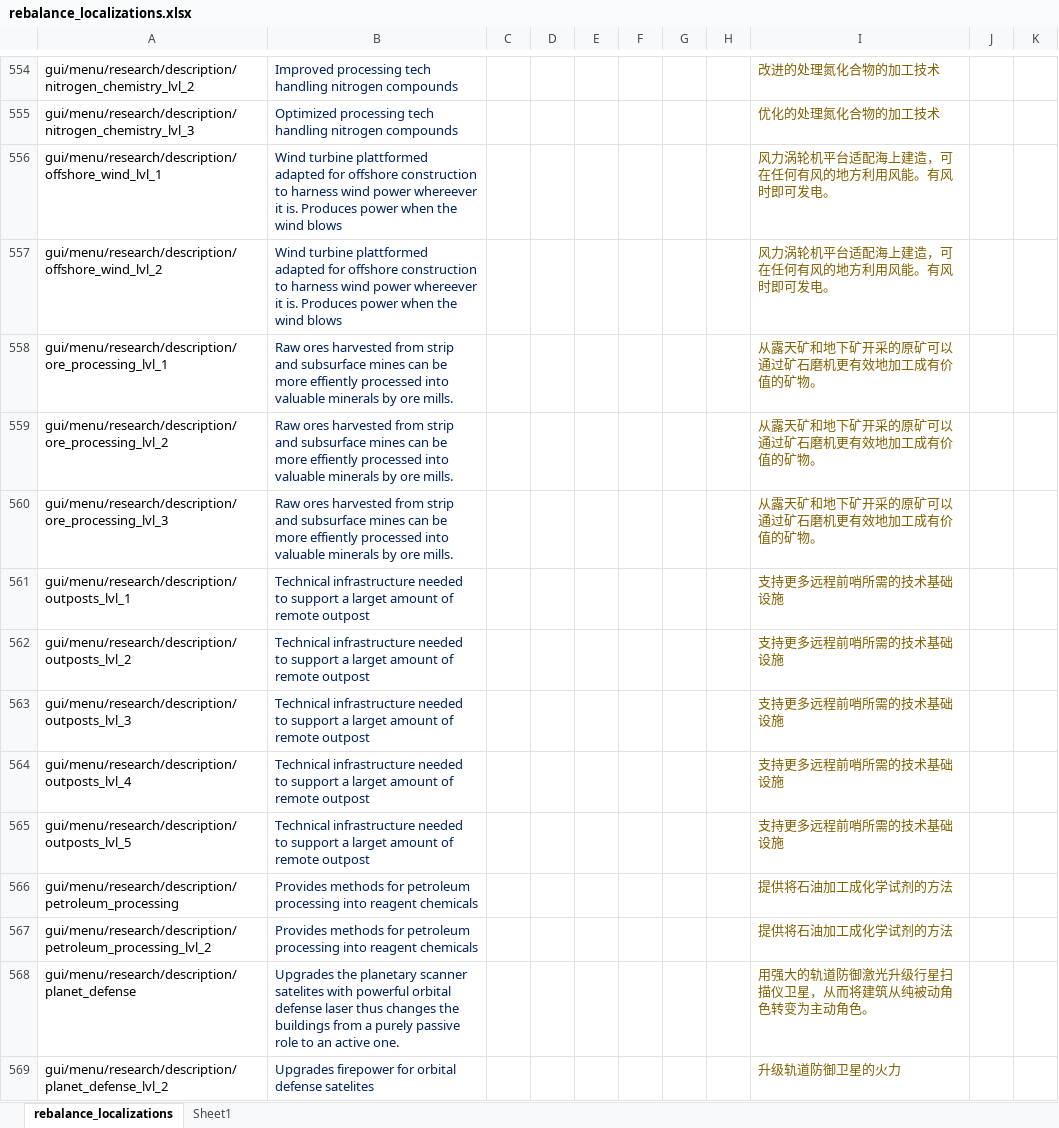
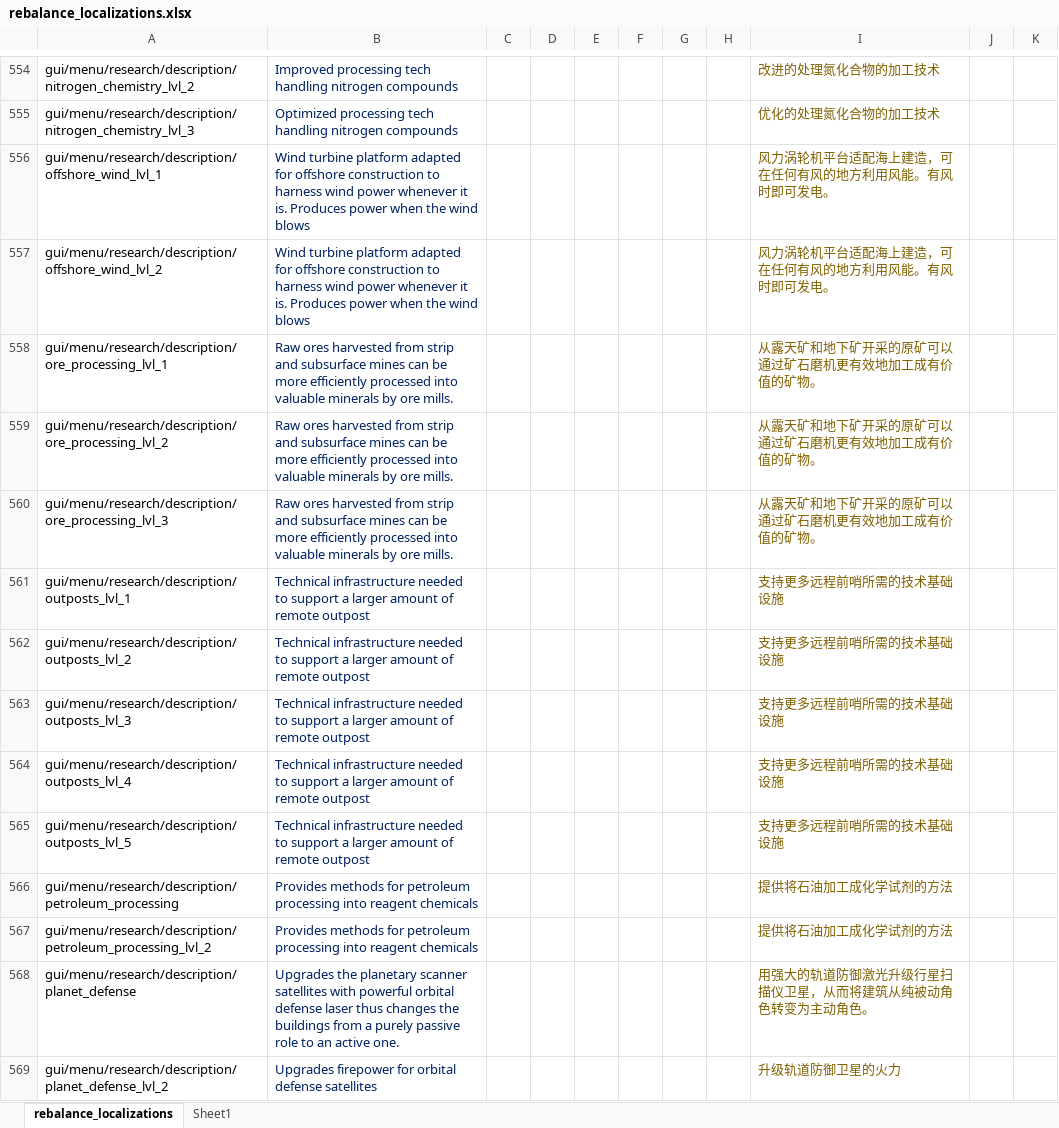
Before and after one commit to TheKilltech/rift_balance, an Excel workbook: gui/rebalance_localizations.xlsx, sheet rebalance_localizations, drawn as a sheet; only a part is shown, gaps mark what is left out; values as stored, in another font and other column widths than the file's, no borders; charts and pictures not drawn; the diff covers the shown part only; the diff names each change by its address in the sheet, - before the commit and + after, or states it on an @@ line.

Commit message:
fixed localization typos

```diff
--- a/gui/rebalance_localizations.xlsx (sheet rebalance_localizations)
+++ b/gui/rebalance_localizations.xlsx (sheet rebalance_localizations)
-B556:B557: Wind turbine plattformed adapted for offshore construction to harness wind power whereever it is.…
+B556:B557: Wind turbine platform adapted for offshore construction to harness wind power whenever it is.…
-B558:B560: …be more effiently processed into…
+B558:B560: …be more efficiently processed into…
-B561:B565: …support a larget amount of…
+B561:B565: …support a larger amount of…
-B568: …planetary scanner satelites with powerful…
+B568: …planetary scanner satellites with powerful…
-B569: …orbital defense satelites
+B569: …orbital defense satellites
```
Also changed, not shown: 210 edited cells elsewhere in this sheet, 2 other files.
